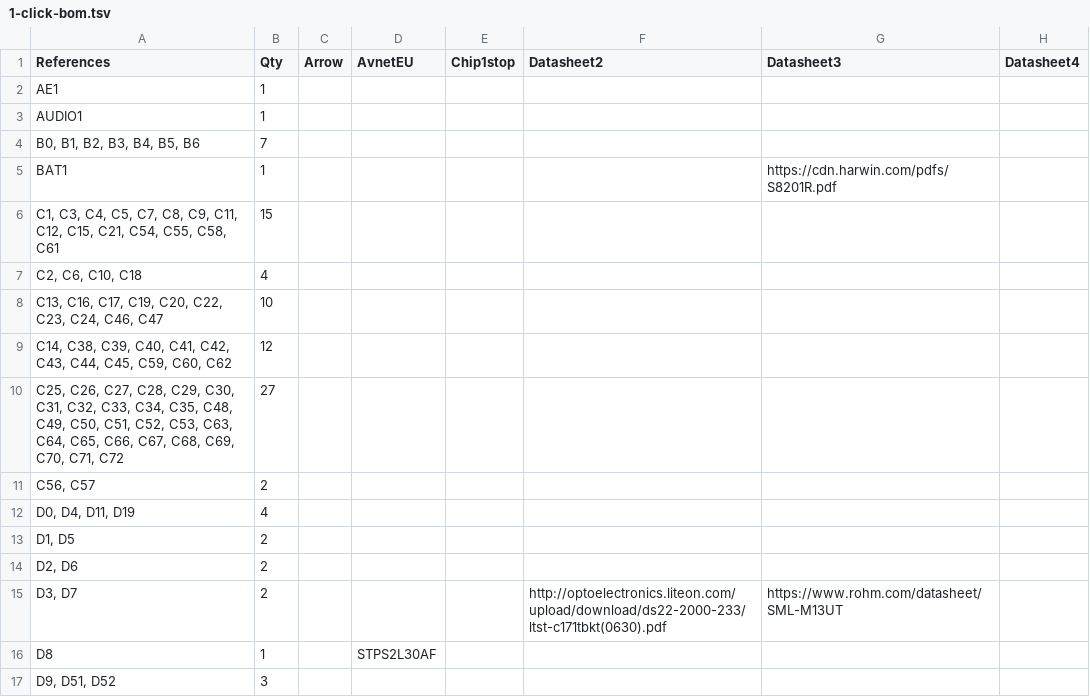
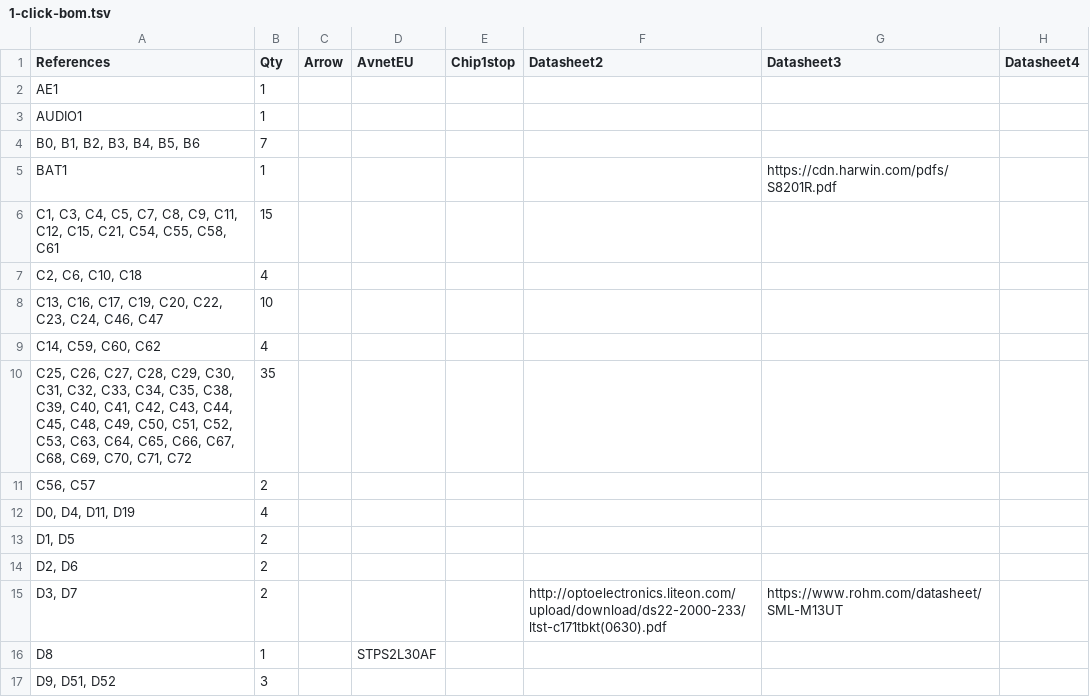
Before and after one commit to emard/ulx3s, a TSV file: 1-click-bom.tsv, drawn as a sheet; only a part is shown; the diff names each change by its address in the sheet, - before the commit and + after, or states it on an @@ line.

Commit message:
1-click-bom.tsv: 220nF->22nF GPDI

```diff
--- a/1-click-bom.tsv
+++ b/1-click-bom.tsv
-A9 (References): C14, C38, C39, C40, C41, C42, C43, C44, C45, C59, C60, C62
+A9 (References): C14, C59, C60, C62
-B9 (Qty): 12
+B9 (Qty): 4
-A10 (References): …C34, C35, C48, C49,…
+A10 (References): …C34, C35, C38, C39, C40, C41, C42, C43, C44, C45, C48, C49,…
-B10 (Qty): 27
+B10 (Qty): 35
```
